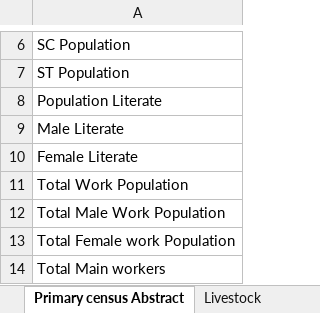
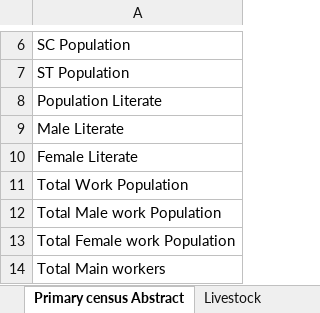
Before and after one commit to Rjnd/CP_Profiling, an Excel workbook: List of variables.xlsx, sheet Primary census Abstract, drawn as a sheet; only a part is shown, gaps mark what is left out; values as stored, in another font and other column widths than the file's, no borders; the diff names each change by its address in the sheet, - before the commit and + after, or states it on an @@ line.

```diff
--- a/List of variables.xlsx (sheet Primary census Abstract)
+++ b/List of variables.xlsx (sheet Primary census Abstract)
-A12: Total Male Work Population
+A12: Total Male work Population
```
Also changed, not shown: other sheet tabs, 2 other files.
